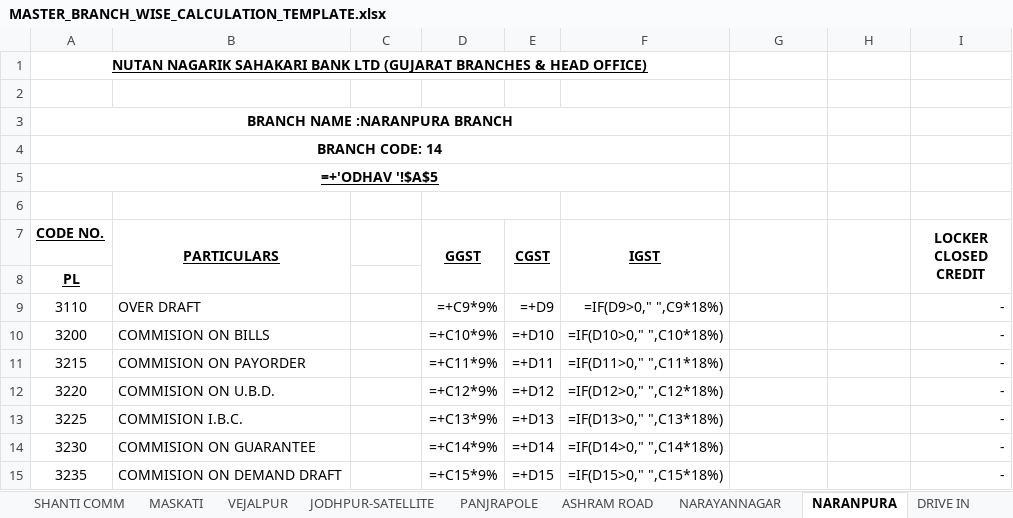
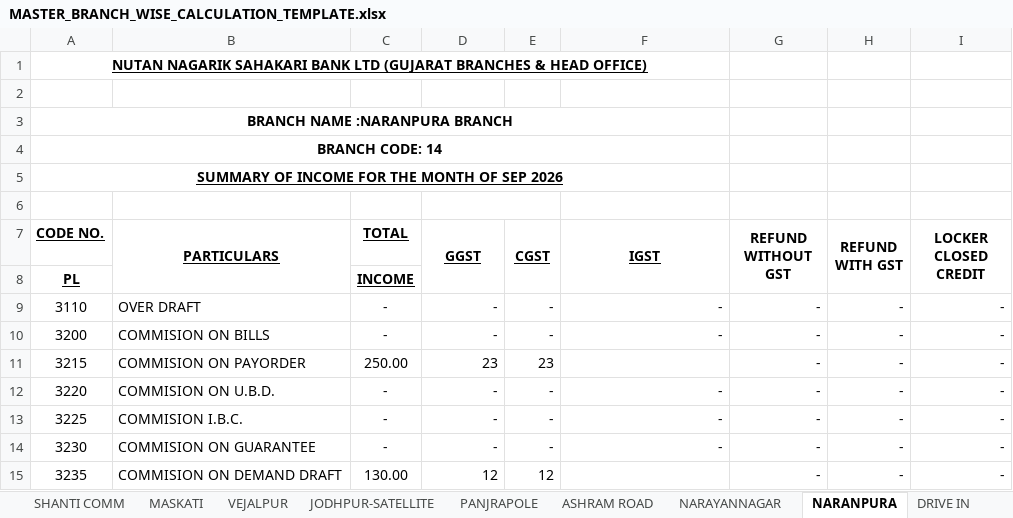
Before and after one commit to jayant1345/Gst_calculation, an Excel workbook: reference_data/MASTER_BRANCH_WISE_CALCULATION_TEMPLATE.xlsx, sheet NARANPURA, drawn as a sheet; only a part is shown; values as stored, in another font and other column widths than the file's, no borders; formulas without a stored value are shown as written; conditional formats not drawn; the diff covers the shown part only; the diff names each change by its address in the sheet, - before the commit and + after, or states it on an @@ line.

```diff
--- a/reference_data/MASTER_BRANCH_WISE_CALCULATION_TEMPLATE.xlsx (sheet NARANPURA)
+++ b/reference_data/MASTER_BRANCH_WISE_CALCULATION_TEMPLATE.xlsx (sheet NARANPURA)
-A5 (CODE NO.): =+'ODHAV '!$A$5
+A5 (CODE NO.): SUMMARY OF INCOME FOR THE MONTH OF SEP 2026
-C7: (empty)
+C7: TOTAL
-G7: (empty)
+G7: REFUND WITHOUT GST
-H7: (empty)
+H7: REFUND WITH GST
-C8 (TOTAL): (empty)
+C8 (TOTAL): INCOME
-C9:C10 (TOTAL): (empty)
+C9:C10 (TOTAL): -
-D9 (GGST): =+C9*9%
+D9 (GGST): -
-E9 (CGST): =+D9
+E9 (CGST): -
-F9 (IGST): =IF(D9>0," ",C9*18%)
+F9 (IGST): -
-G9:G15 (REFUND WITHOUT GST): (empty)
+G9:G15 (REFUND WITHOUT GST): -
-H9:H15 (REFUND WITH GST): (empty)
+H9:H15 (REFUND WITH GST): -
-D10 (GGST): =+C10*9%
+D10 (GGST): -
-E10 (CGST): =+D10
+E10 (CGST): -
-F10 (IGST): =IF(D10>0," ",C10*18%)
+F10 (IGST): -
-C11 (TOTAL): (empty)
+C11 (TOTAL): 250.00
-D11 (GGST): =+C11*9%
+D11 (GGST): 23
-E11 (CGST): =+D11
+E11 (CGST): 23
-F11 (IGST): =IF(D11>0," ",C11*18%)
+F11 (IGST): (empty)
-C12:C14 (TOTAL): (empty)
+C12:C14 (TOTAL): -
-D12 (GGST): =+C12*9%
+D12 (GGST): -
-E12 (CGST): =+D12
+E12 (CGST): -
-F12 (IGST): =IF(D12>0," ",C12*18%)
+F12 (IGST): -
-D13 (GGST): =+C13*9%
+D13 (GGST): -
-E13 (CGST): =+D13
+E13 (CGST): -
-F13 (IGST): =IF(D13>0," ",C13*18%)
+F13 (IGST): -
-D14 (GGST): =+C14*9%
+D14 (GGST): -
-E14 (CGST): =+D14
+E14 (CGST): -
-F14 (IGST): =IF(D14>0," ",C14*18%)
+F14 (IGST): -
-C15 (TOTAL): (empty)
+C15 (TOTAL): 130.00
-D15 (GGST): =+C15*9%
+D15 (GGST): 12
-E15 (CGST): =+D15
+E15 (CGST): 12
-F15 (IGST): =IF(D15>0," ",C15*18%)
+F15 (IGST): (empty)
```
Also changed, not shown: 8 added rows, 8 removed rows and 288 edited cells elsewhere in this sheet, sheet SUMMARY SHEET GST, sheet Sheet1, sheet HO1, sheet BOPAL, sheet SURAT, sheet BAPUNAGAR, 47 more sheets, hidden cells, charts or pictures, 1 other file.
